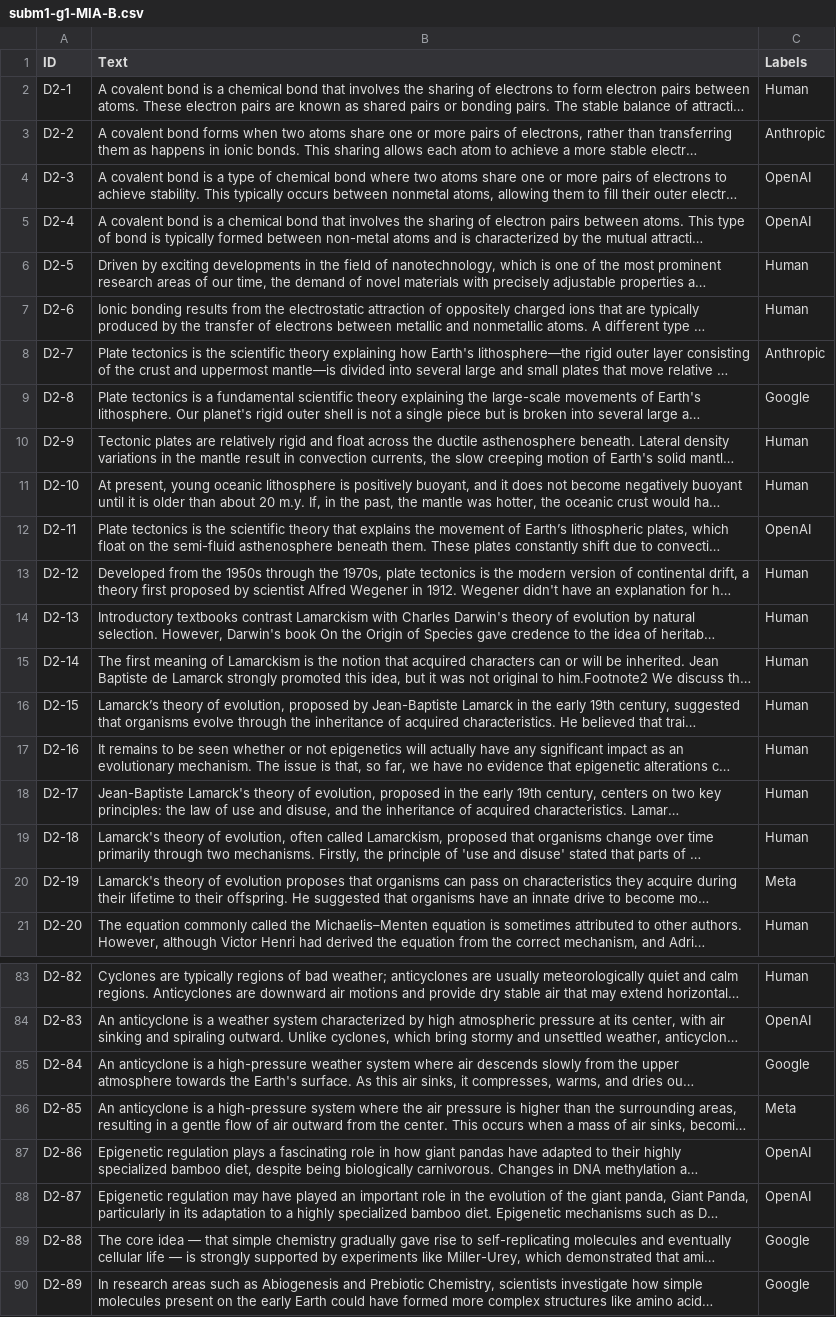
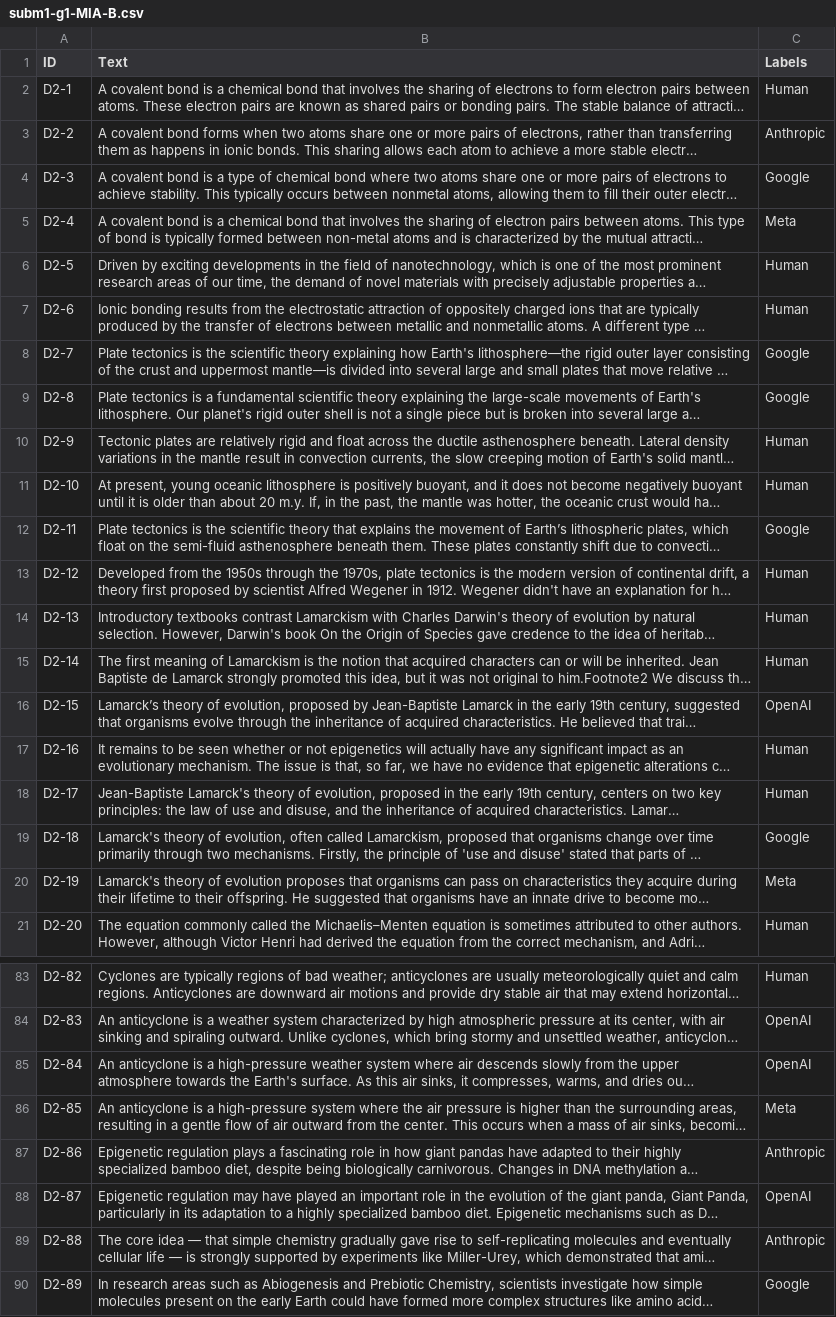
Before and after one commit to Luismpso/AP1, a CSV file: Subm1/subm1-g1-MIA-B.csv, drawn as a sheet; only a part is shown, gaps mark what is left out; long unchanged cells end in …; the diff covers the shown part only; the diff names each change by its address in the sheet, - before the commit and + after, or states it on an @@ line.

```diff
--- a/Subm1/subm1-g1-MIA-B.csv
+++ b/Subm1/subm1-g1-MIA-B.csv
-C4 (Labels): OpenAI
+C4 (Labels): Google
-C5 (Labels): OpenAI
+C5 (Labels): Meta
-C8 (Labels): Anthropic
+C8 (Labels): Google
-C12 (Labels): OpenAI
+C12 (Labels): Google
-C16 (Labels): Human
+C16 (Labels): OpenAI
-C19 (Labels): Human
+C19 (Labels): Google
-C85 (Labels): Google
+C85 (Labels): OpenAI
-C87 (Labels): OpenAI
+C87 (Labels): Anthropic
-C89 (Labels): Google
+C89 (Labels): Anthropic
```
Also changed, not shown: 16 edited cells elsewhere in this file, Subm1/subm1-g1-MIA-A.csv, 10 other files.
